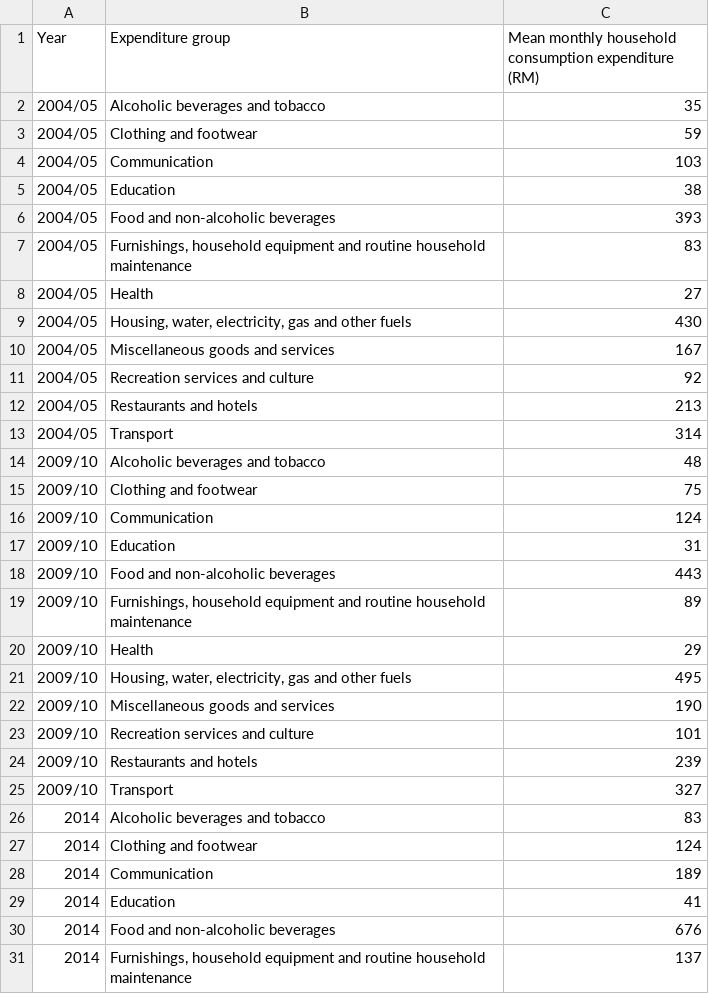
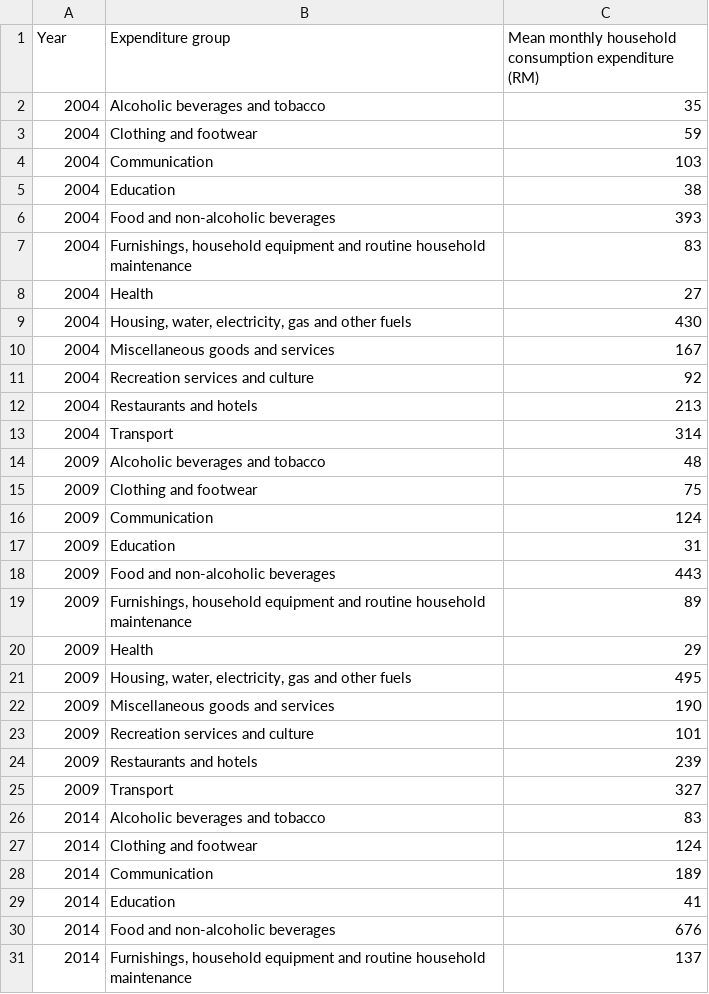
Before and after one commit to ypy-ifa/FIT3179, a CSV file: data/grouped_expenditure.csv, drawn as a sheet; only a part is shown.

Commit message:
Formatting Year column to int and contain only 1 year.

```diff
--- a/data/grouped_expenditure.csv
+++ b/data/grouped_expenditure.csv
@@ -1,26 +1,26 @@
 Year,Expenditure group,Mean monthly household consumption expenditure (RM)
-2004/05,Alcoholic beverages and tobacco,35
-2004/05,Clothing and footwear,59
-2004/05,Communication,103
-2004/05,Education,38
-2004/05,Food and non-alcoholic beverages,393
-2004/05,"Furnishings, household equipment and routine household maintenance",83
-2004/05,Health,27
-2004/05,"Housing, water, electricity, gas and other fuels",430
-2004/05,Miscellaneous goods and services,167
-2004/05,Recreation services and culture,92
-2004/05,Restaurants and hotels,213
-2004/05,Transport ,314
-2009/10,Alcoholic beverages and tobacco,48
-2009/10,Clothing and footwear,75
-2009/10,Communication,124
-2009/10,Education,31
-2009/10,Food and non-alcoholic beverages,443
-2009/10,"Furnishings, household equipment and routine household maintenance",89
-2009/10,Health,29
-2009/10,"Housing, water, electricity, gas and other fuels",495
-2009/10,Miscellaneous goods and services,190
-2009/10,Recreation services and culture,101
-2009/10,Restaurants and hotels,239
-2009/10,Transport ,327
+2004,Alcoholic beverages and tobacco,35
+2004,Clothing and footwear,59
+2004,Communication,103
+2004,Education,38
+2004,Food and non-alcoholic beverages,393
+2004,"Furnishings, household equipment and routine household maintenance",83
+2004,Health,27
+2004,"Housing, water, electricity, gas and other fuels",430
+2004,Miscellaneous goods and services,167
+2004,Recreation services and culture,92
+2004,Restaurants and hotels,213
+2004,Transport ,314
+2009,Alcoholic beverages and tobacco,48
+2009,Clothing and footwear,75
+2009,Communication,124
+2009,Education,31
+2009,Food and non-alcoholic beverages,443
+2009,"Furnishings, household equipment and routine household maintenance",89
+2009,Health,29
+2009,"Housing, water, electricity, gas and other fuels",495
+2009,Miscellaneous goods and services,190
+2009,Recreation services and culture,101
+2009,Restaurants and hotels,239
+2009,Transport ,327
 2014,Alcoholic beverages and tobacco,83
```
